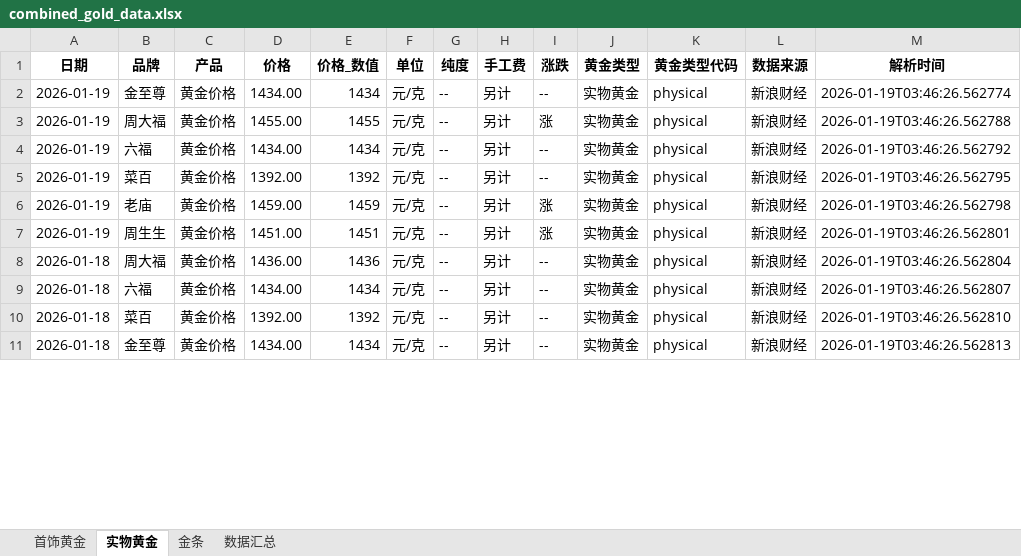
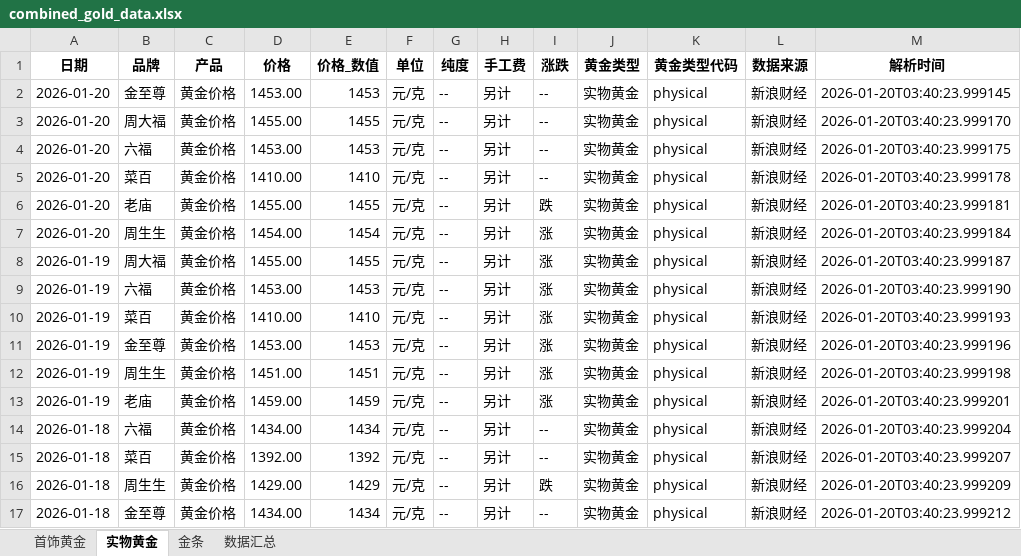
Before and after one commit to chengazhen/python-gold, an Excel workbook: combined_gold_data.xlsx, sheet 实物黄金, drawn as a sheet; only a part is shown; values as stored, in another font and other column widths than the file's, no borders; addresses are those after the commit; the diff covers the shown part only; the diff names each change by its address in the sheet, - before the commit and + after, or states it on an @@ line.

```diff
--- a/combined_gold_data.xlsx (sheet 实物黄金)
+++ b/combined_gold_data.xlsx (sheet 实物黄金)
-A2 (日期): 2026-01-19
+A2 (日期): 2026-01-20
-D2 (价格): 1434.00
+D2 (价格): 1453.00
-E2 (价格_数值): 1434
+E2 (价格_数值): 1453
-M2 (解析时间): 2026-01-19T03:46:26.562774
+M2 (解析时间): 2026-01-20T03:40:23.999145
+row 3: 2026-01-20 | 周大福 | 黄金价格 | 1455.00 | 1455 | 元/克 | -- | 另计 | -- | 实物黄金 | physical | 新浪财经 | 2026-01-20T03:40:23.999170
+row 4: 2026-01-20 | 六福 | 黄金价格 | 1453.00 | 1453 | 元/克 | -- | 另计 | -- | 实物黄金 | physical | 新浪财经 | 2026-01-20T03:40:23.999175
+row 5: 2026-01-20 | 菜百 | 黄金价格 | 1410.00 | 1410 | 元/克 | -- | 另计 | -- | 实物黄金 | physical | 新浪财经 | 2026-01-20T03:40:23.999178
+row 6: 2026-01-20 | 老庙 | 黄金价格 | 1455.00 | 1455 | 元/克 | -- | 另计 | 跌 | 实物黄金 | physical | 新浪财经 | 2026-01-20T03:40:23.999181
+row 7: 2026-01-20 | 周生生 | 黄金价格 | 1454.00 | 1454 | 元/克 | -- | 另计 | 涨 | 实物黄金 | physical | 新浪财经 | 2026-01-20T03:40:23.999184
-M8 (解析时间): 2026-01-19T03:46:26.562788
+M8 (解析时间): 2026-01-20T03:40:23.999187
-D9 (价格): 1434.00
+D9 (价格): 1453.00
-E9 (价格_数值): 1434
+E9 (价格_数值): 1453
-I9:I10 (涨跌): --
+I9:I10 (涨跌): 涨
-M9 (解析时间): 2026-01-19T03:46:26.562792
+M9 (解析时间): 2026-01-20T03:40:23.999190
-D10 (价格): 1392.00
+D10 (价格): 1410.00
-E10 (价格_数值): 1392
+E10 (价格_数值): 1410
-M10 (解析时间): 2026-01-19T03:46:26.562795
+M10 (解析时间): 2026-01-20T03:40:23.999193
-B11 (品牌): 老庙
+B11 (品牌): 金至尊
-D11 (价格): 1459.00
+D11 (价格): 1453.00
-E11 (价格_数值): 1459
+E11 (价格_数值): 1453
-M11 (解析时间): 2026-01-19T03:46:26.562798
+M11 (解析时间): 2026-01-20T03:40:23.999196
-M12 (解析时间): 2026-01-19T03:46:26.562801
+M12 (解析时间): 2026-01-20T03:40:23.999198
-A13 (日期): 2026-01-18
+A13 (日期): 2026-01-19
-B13 (品牌): 周大福
+B13 (品牌): 老庙
-D13 (价格): 1436.00
+D13 (价格): 1459.00
-E13 (价格_数值): 1436
+E13 (价格_数值): 1459
-I13 (涨跌): --
+I13 (涨跌): 涨
-M13 (解析时间): 2026-01-19T03:46:26.562804
+M13 (解析时间): 2026-01-20T03:40:23.999201
-M14 (解析时间): 2026-01-19T03:46:26.562807
+M14 (解析时间): 2026-01-20T03:40:23.999204
-M15 (解析时间): 2026-01-19T03:46:26.562810
+M15 (解析时间): 2026-01-20T03:40:23.999207
+row 16: 2026-01-18 | 周生生 | 黄金价格 | 1429.00 | 1429 | 元/克 | -- | 另计 | 跌 | 实物黄金 | physical | 新浪财经 | 2026-01-20T03:40:23.999209
-M17 (解析时间): 2026-01-19T03:46:26.562813
+M17 (解析时间): 2026-01-20T03:40:23.999212
```
Also changed, not shown: 6 removed rows and 105 edited cells elsewhere in this sheet, sheet 金条, sheet 首饰黄金, sheet 数据汇总, gold_bar_latest.xlsx, jewelry_gold_latest.xlsx, 11 other files.
